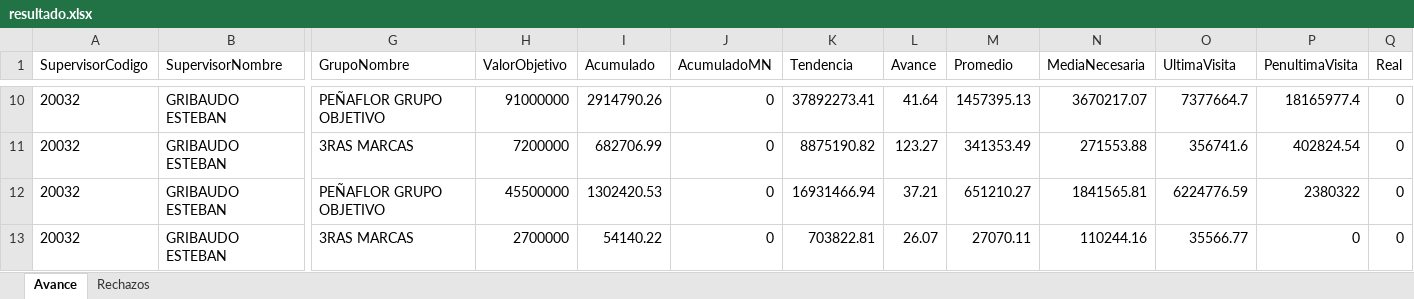
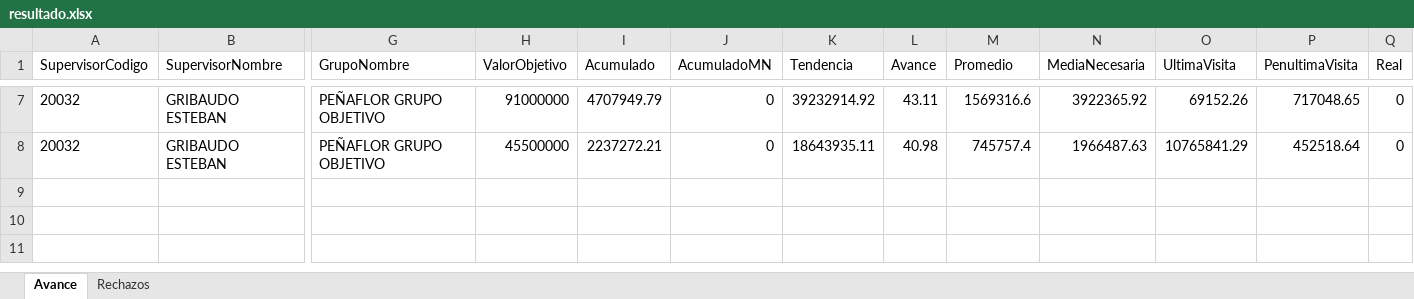
Before and after one commit to matiastorrespyp/orbit-matinal-penaflor, an Excel workbook: 01_INPUTS/resultado.xlsx, sheet Avance, drawn as a sheet; only a part is shown, gaps mark what is left out; values as stored, in another font and other column widths than the file's, no borders; table styles not drawn; removed rows and columns are numbered as before the commit, all else as after; rows hold the shown columns only; the diff covers the shown part only; the diff names each change by its address in the sheet, - before the commit and + after, or states it on an @@ line.

```diff
--- a/01_INPUTS/resultado.xlsx (sheet Avance)
+++ b/01_INPUTS/resultado.xlsx (sheet Avance)
-I7 (Acumulado): 2914790.26
+I7 (Acumulado): 4707949.79
-K7 (Tendencia): 37892273.41
+K7 (Tendencia): 39232914.92
-L7 (Avance): 41.64
+L7 (Avance): 43.11
-M7 (Promedio): 1457395.13
+M7 (Promedio): 1569316.6
-N7 (MediaNecesaria): 3670217.07
+N7 (MediaNecesaria): 3922365.92
-O7 (UltimaVisita): 7377664.7
+O7 (UltimaVisita): 69152.26
-P7 (PenultimaVisita): 18165977.4
+P7 (PenultimaVisita): 717048.65
-row 11: 20032 | GRIBAUDO ESTEBAN | 3RAS MARCAS | 7200000 | 682706.99 | 0 | 8875190.82 | 123.27 | 341353.49 | 271553.88 | 356741.6 | 402824.54 | 0
-I8 (Acumulado): 1302420.53
+I8 (Acumulado): 2237272.21
-K8 (Tendencia): 16931466.94
+K8 (Tendencia): 18643935.11
-L8 (Avance): 37.21
+L8 (Avance): 40.98
-M8 (Promedio): 651210.27
+M8 (Promedio): 745757.4
-N8 (MediaNecesaria): 1841565.81
+N8 (MediaNecesaria): 1966487.63
-O8 (UltimaVisita): 6224776.59
+O8 (UltimaVisita): 10765841.29
-P8 (PenultimaVisita): 2380322
+P8 (PenultimaVisita): 452518.64
-row 13: 20032 | GRIBAUDO ESTEBAN | 3RAS MARCAS | 2700000 | 54140.22 | 0 | 703822.81 | 26.07 | 27070.11 | 110244.16 | 35566.77 | 0 | 0
```
Also changed, not shown: 3 removed rows and 29 edited cells elsewhere in this sheet, 21 other files.
